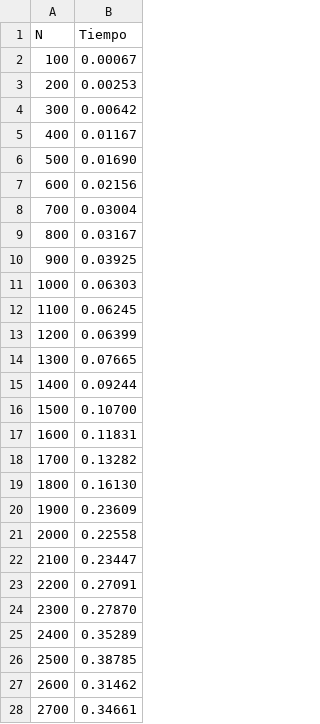
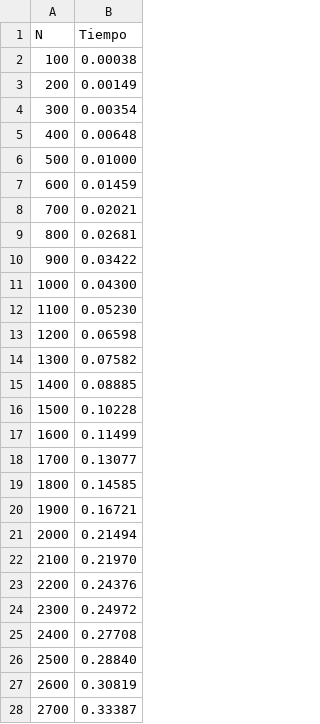
Before and after one commit to JesReyA/M-todos-Ordenamiento-Algoritmos, a CSV file: burbuja_tiempo.csv, drawn as a sheet; only a part is shown; the diff covers the shown part only.

Commit message:
Se añade grafica logaritmica para casos extremos o con mucha diferencia ej Burbuja vs Quicksort

```diff
--- a/burbuja_tiempo.csv
+++ b/burbuja_tiempo.csv
@@ -1,28 +1,28 @@
 N;Tiempo
-100;0.00067
-200;0.00253
-300;0.00642
-400;0.01167
-500;0.01690
-600;0.02156
-700;0.03004
-800;0.03167
-900;0.03925
-1000;0.06303
-1100;0.06245
-1200;0.06399
-1300;0.07665
-1400;0.09244
-1500;0.10700
-1600;0.11831
-1700;0.13282
-1800;0.16130
-1900;0.23609
-2000;0.22558
-2100;0.23447
-2200;0.27091
-2300;0.27870
-2400;0.35289
-2500;0.38785
-2600;0.31462
-2700;0.34661
+100;0.00038
+200;0.00149
+300;0.00354
+400;0.00648
+500;0.01000
+600;0.01459
+700;0.02021
+800;0.02681
+900;0.03422
+1000;0.04300
+1100;0.05230
+1200;0.06598
+1300;0.07582
+1400;0.08885
+1500;0.10228
+1600;0.11499
+1700;0.13077
+1800;0.14585
+1900;0.16721
+2000;0.21494
+2100;0.21970
+2200;0.24376
+2300;0.24972
+2400;0.27708
+2500;0.28840
+2600;0.30819
+2700;0.33387
```
Also changed, not shown: 34 edited cells elsewhere in this file, 1 other file.
